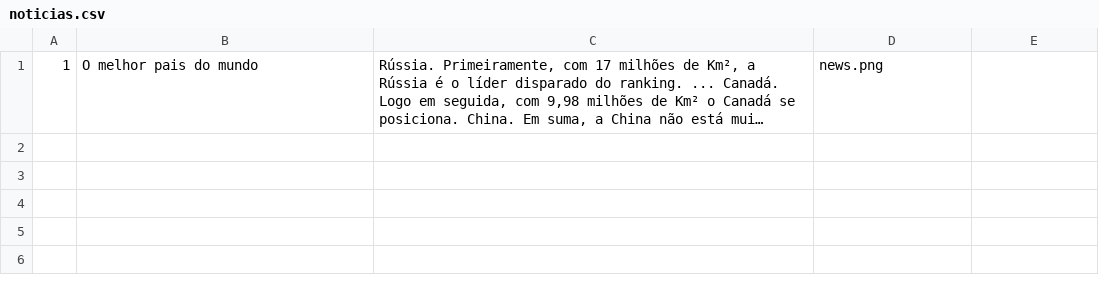
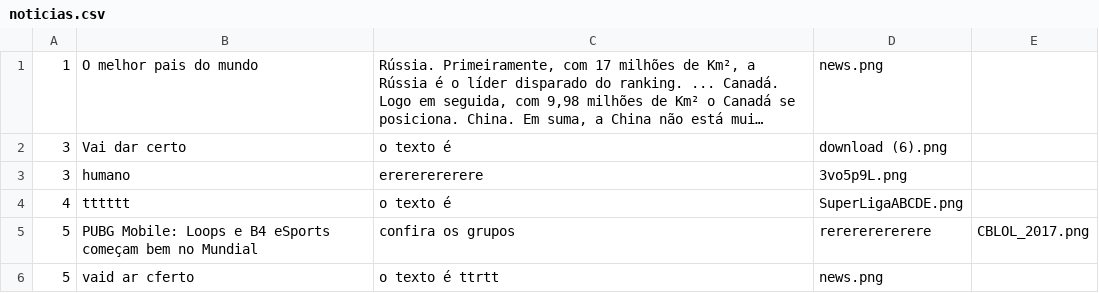
Before and after one commit to dev-Barboza/EplayersAjuste, a CSV file: Database/noticias.csv, drawn as a sheet; long unchanged cells end in …; the diff names each change by its address in the sheet, - before the commit and + after, or states it on an @@ line.

```diff
--- a/Database/noticias.csv
+++ b/Database/noticias.csv
+row 2: 3 | Vai dar certo | o texto é | download (6).png
+row 3: 3 | humano | erererererere | 3vo5p9L.png
+row 4: 4 | tttttt | o texto é | SuperLigaABCDE.png
+row 5: 5 | PUBG Mobile: Loops e B4 eSports começam bem no Mundial | confira os grupos | rerererererere | CBLOL_2017.png
+row 6: 5 | vaid ar cferto | o texto é ttrtt | news.png
```
Also changed, not shown: 23 other files.
